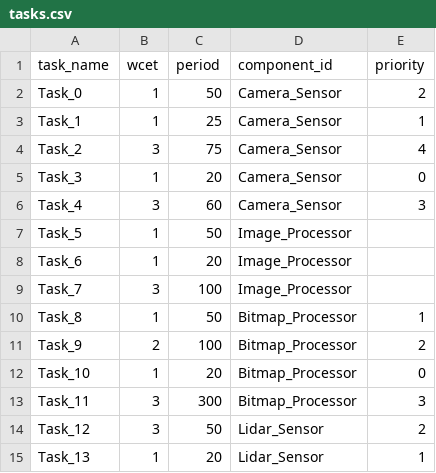
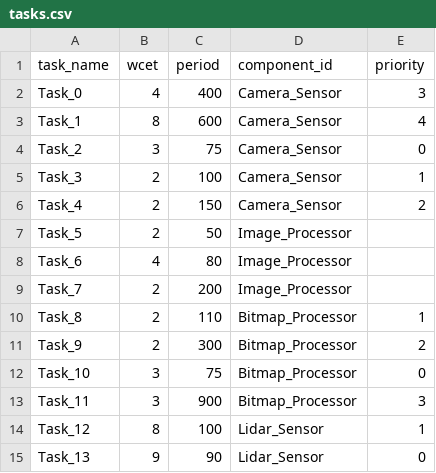
Before and after one commit to HardyJL/DRTS-Project, a CSV file: Test_Cases/4-large-test-case/tasks.csv, drawn as a sheet; only a part is shown; the diff covers the shown part only.

```diff
--- a/Test_Cases/4-large-test-case/tasks.csv
+++ b/Test_Cases/4-large-test-case/tasks.csv
@@ -1,15 +1,15 @@
 task_name,wcet,period,component_id,priority
-Task_0,1,50,Camera_Sensor,2
-Task_1,1,25,Camera_Sensor,1
-Task_2,3,75,Camera_Sensor,4
-Task_3,1,20,Camera_Sensor,0
-Task_4,3,60,Camera_Sensor,3
-Task_5,1,50,Image_Processor,
-Task_6,1,20,Image_Processor,
-Task_7,3,100,Image_Processor,
-Task_8,1,50,Bitmap_Processor,1
-Task_9,2,100,Bitmap_Processor,2
-Task_10,1,20,Bitmap_Processor,0
-Task_11,3,300,Bitmap_Processor,3
-Task_12,3,50,Lidar_Sensor,2
-Task_13,1,20,Lidar_Sensor,1
+Task_0,4,400,Camera_Sensor,3
+Task_1,8,600,Camera_Sensor,4
+Task_2,3,75,Camera_Sensor,0
+Task_3,2,100,Camera_Sensor,1
+Task_4,2,150,Camera_Sensor,2
+Task_5,2,50,Image_Processor,
+Task_6,4,80,Image_Processor,
+Task_7,2,200,Image_Processor,
+Task_8,2,110,Bitmap_Processor,1
+Task_9,2,300,Bitmap_Processor,2
+Task_10,3,75,Bitmap_Processor,0
+Task_11,3,900,Bitmap_Processor,3
+Task_12,8,100,Lidar_Sensor,1
+Task_13,9,90,Lidar_Sensor,0
```
Also changed, not shown: 27 edited cells elsewhere in this file, Test_Cases/2-small-test-case/tasks.csv, Test_Cases/3-medium-test-case/tasks.csv, 23 other files.
